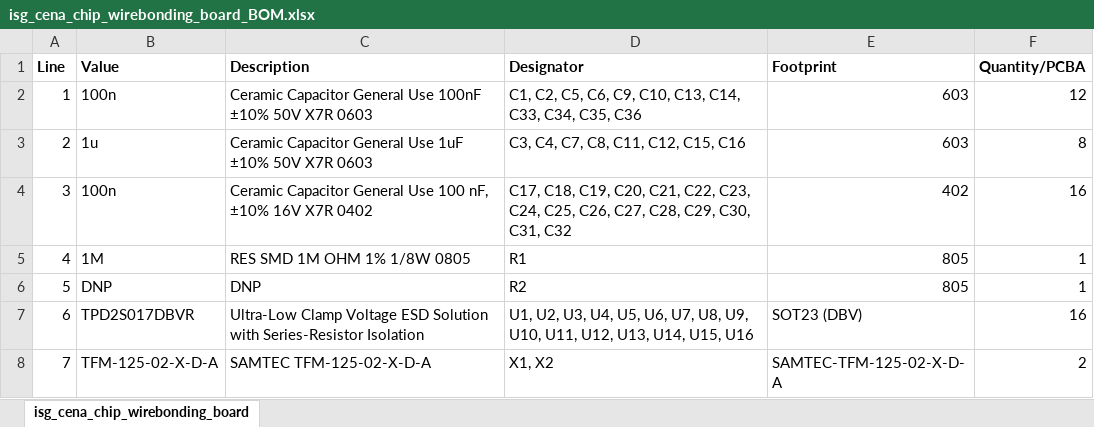
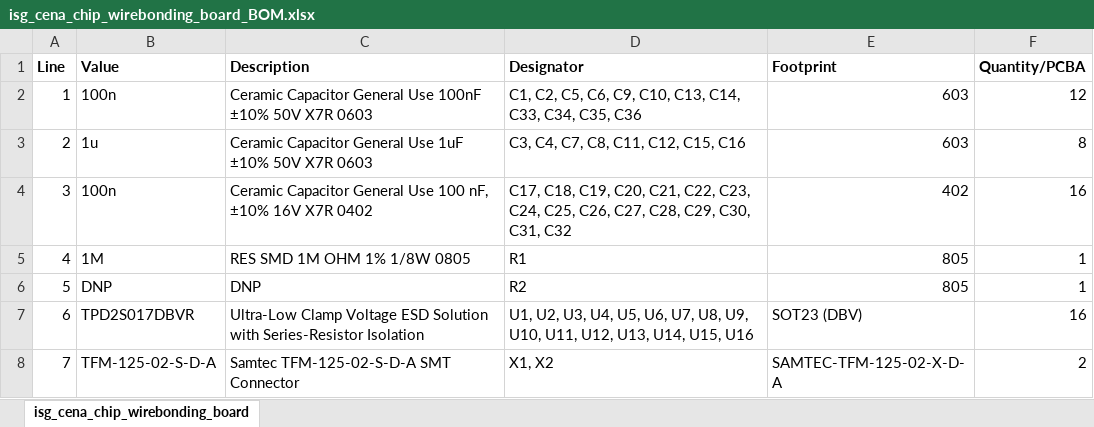
Before and after one commit to dkramnik/Altium-Public, an Excel workbook: isg_cena_chip_wirebonding_board/Project Outputs for isg_cena_chip_wirebonding_board/isg_cena_chip_wirebonding_board_BOM.xlsx, sheet isg_cena_chip_wirebonding_board, drawn as a sheet; values as stored, in another font and other column widths than the file's, no borders; the diff names each change by its address in the sheet, - before the commit and + after, or states it on an @@ line.

```diff
--- a/isg_cena_chip_wirebonding_board/Project Outputs for isg_cena_chip_wirebonding_board/isg_cena_chip_wirebonding_board_BOM.xlsx (sheet isg_cena_chip_wirebonding_board)
+++ b/isg_cena_chip_wirebonding_board/Project Outputs for isg_cena_chip_wirebonding_board/isg_cena_chip_wirebonding_board_BOM.xlsx (sheet isg_cena_chip_wirebonding_board)
-B8 (Value): TFM-125-02-X-D-A
+B8 (Value): TFM-125-02-S-D-A
-C8 (Description): SAMTEC TFM-125-02-X-D-A
+C8 (Description): Samtec TFM-125-02-S-D-A SMT Connector
```
Also changed, not shown: 7 other files.
